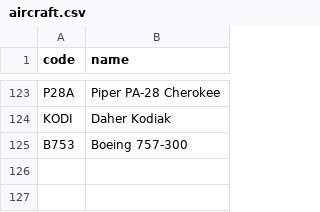
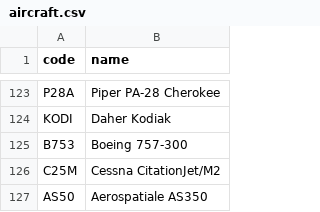
Before and after one commit to kds54/MMM-Planefinder, a CSV file: aircraft.csv, drawn as a sheet; only a part is shown, gaps mark what is left out; the diff names each change by its address in the sheet, - before the commit and + after, or states it on an @@ line.

Commit message:
Update aircraft.csv

```diff
--- a/aircraft.csv
+++ b/aircraft.csv
+row 126: C25M | Cessna CitationJet/M2
+row 127: AS50 | Aerospatiale AS350
```
